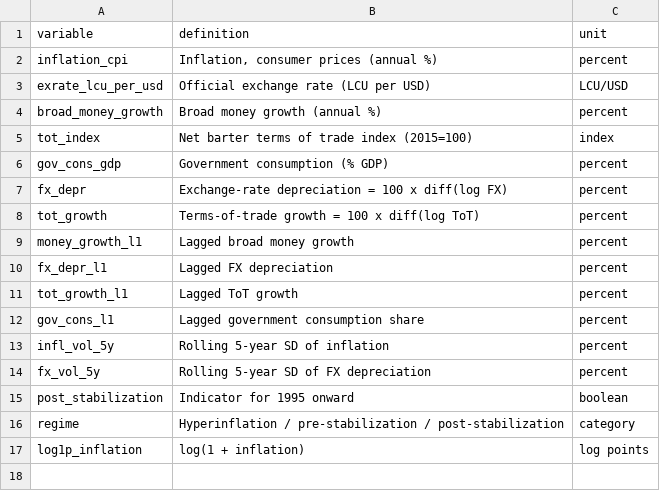
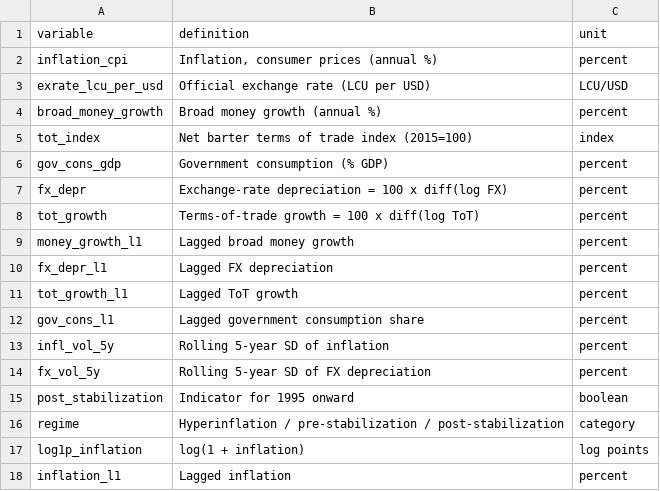
Before and after one commit to KaiSanchez96/peru-inflation-stabilization, a CSV file: output/tables/data_dictionary.csv, drawn as a sheet.

```diff
--- a/output/tables/data_dictionary.csv
+++ b/output/tables/data_dictionary.csv
@@ -17 +17,2 @@
 "log1p_inflation","log(1 + inflation)","log points"
+"inflation_l1","Lagged inflation","percent"
```
Also changed, not shown: output/tables/all_model_coefficients.csv, output/tables/model_fit_stats.csv, 18 other files.
